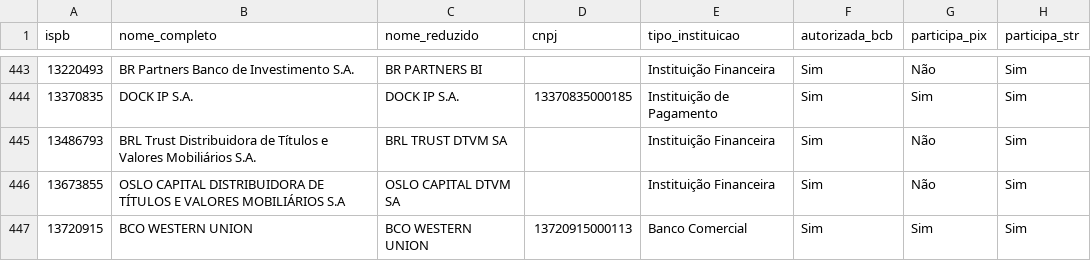
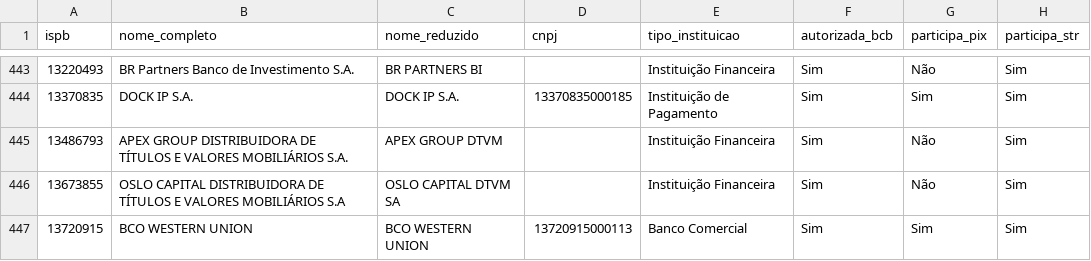
Before and after one commit to antoniopaolillo/brasil-ispb-database, a CSV file: data/ispbs.csv, drawn as a sheet; only a part is shown, gaps mark what is left out; the diff names each change by its address in the sheet, - before the commit and + after, or states it on an @@ line.

```diff
--- a/data/ispbs.csv
+++ b/data/ispbs.csv
-B445 (nome_completo): BRL Trust Distribuidora de Títulos e Valores Mobiliários S.A.
+B445 (nome_completo): APEX GROUP DISTRIBUIDORA DE TÍTULOS E VALORES MOBILIÁRIOS S.A.
-C445 (nome_reduzido): BRL TRUST DTVM SA
+C445 (nome_reduzido): APEX GROUP DTVM
```
Also changed, not shown: 2 other files.
